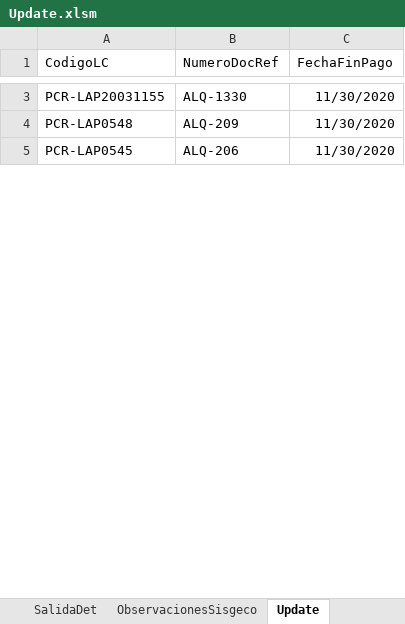
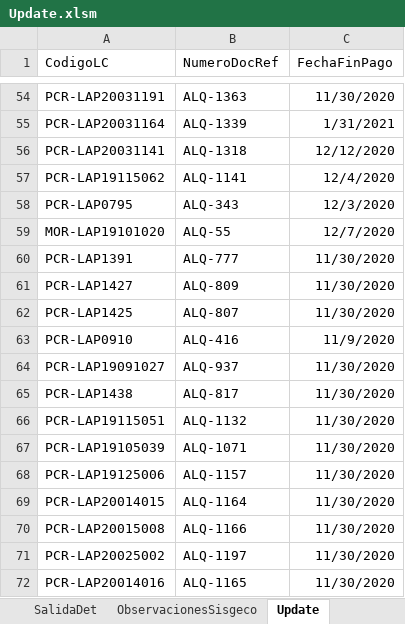
Before and after one commit to 22CEAS/SistemaInventarioPCR, an Excel workbook: SGA_PCR/CargaMasiva/Update.xlsm, sheet Update, drawn as a sheet; only a part is shown, gaps mark what is left out; values as stored, in another font and other column widths than the file's, no borders; charts and pictures not drawn; addresses are those after the commit; the diff covers the shown part only; the diff names each change by its address in the sheet, - before the commit and + after, or states it on an @@ line.

```diff
--- a/SGA_PCR/CargaMasiva/Update.xlsm (sheet Update)
+++ b/SGA_PCR/CargaMasiva/Update.xlsm (sheet Update)
-A54 (CodigoLC): PCR-LAP20031155
+A54 (CodigoLC): PCR-LAP20031191
-B54 (NumeroDocRef): ALQ-1330
+B54 (NumeroDocRef): ALQ-1363
+row 55: PCR-LAP20031164 | ALQ-1339 | 1/31/2021
+row 56: PCR-LAP20031141 | ALQ-1318 | 12/12/2020
+row 57: PCR-LAP19115062 | ALQ-1141 | 12/4/2020
+row 58: PCR-LAP0795 | ALQ-343 | 12/3/2020
+row 59: MOR-LAP19101020 | ALQ-55 | 12/7/2020
+row 60: PCR-LAP1391 | ALQ-777 | 11/30/2020
-A61 (CodigoLC): PCR-LAP0548
+A61 (CodigoLC): PCR-LAP1427
-B61 (NumeroDocRef): ALQ-209
+B61 (NumeroDocRef): ALQ-809
-A62 (CodigoLC): PCR-LAP0545
+A62 (CodigoLC): PCR-LAP1425
-B62 (NumeroDocRef): ALQ-206
+B62 (NumeroDocRef): ALQ-807
+row 63: PCR-LAP0910 | ALQ-416 | 11/9/2020
+row 64: PCR-LAP19091027 | ALQ-937 | 11/30/2020
+row 65: PCR-LAP1438 | ALQ-817 | 11/30/2020
+row 66: PCR-LAP19115051 | ALQ-1132 | 11/30/2020
+row 67: PCR-LAP19105039 | ALQ-1071 | 11/30/2020
+row 68: PCR-LAP19125006 | ALQ-1157 | 11/30/2020
+row 69: PCR-LAP20014015 | ALQ-1164 | 11/30/2020
+row 70: PCR-LAP20015008 | ALQ-1166 | 11/30/2020
+row 71: PCR-LAP20025002 | ALQ-1197 | 11/30/2020
+row 72: PCR-LAP20014016 | ALQ-1165 | 11/30/2020
```
Also changed, not shown: 103 added rows, 10 edited cells and cell formats elsewhere in this sheet, charts or pictures, 11 other files.
